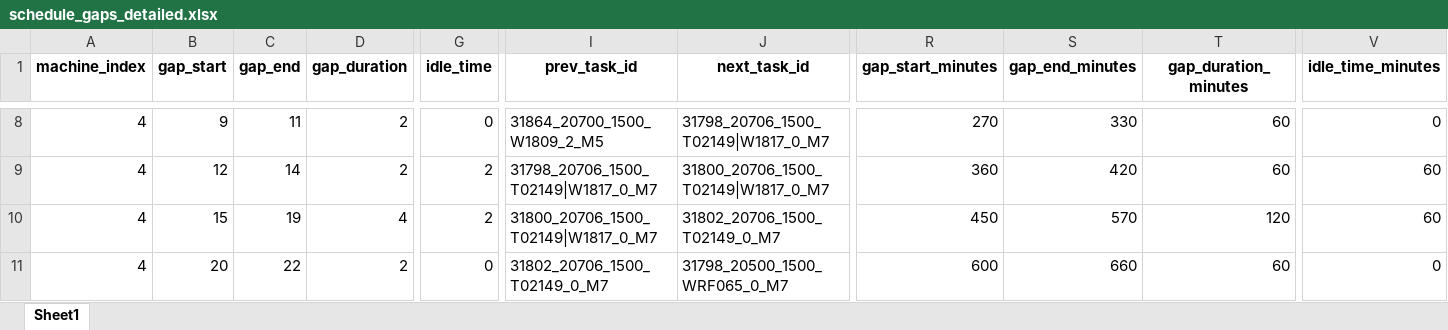
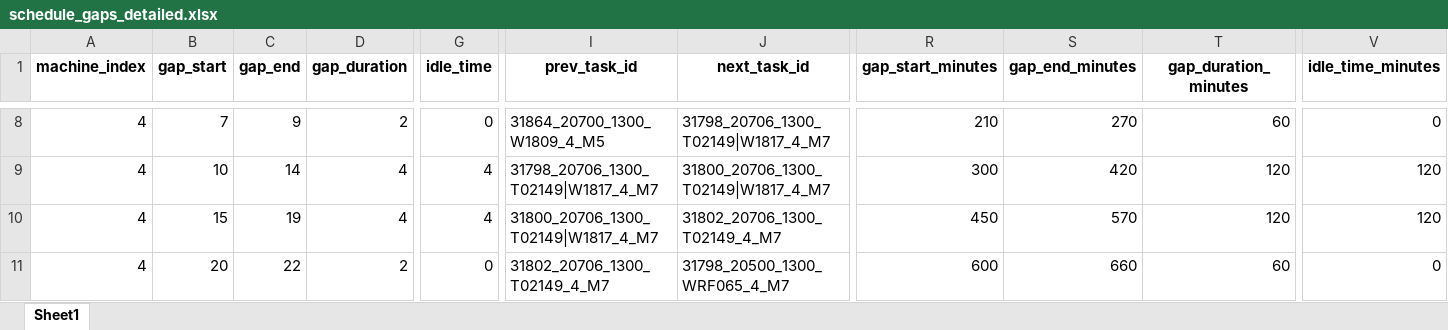
Before and after one commit to Sohyun-B/production-scheduling-system, an Excel workbook: python_engine/data/output/schedule_gaps_detailed.xlsx, sheet Sheet1, drawn as a sheet; only a part is shown, gaps mark what is left out; values as stored, in another font and other column widths than the file's, no borders; the diff covers the shown part only; the diff names each change by its address in the sheet, - before the commit and + after, or states it on an @@ line.

```diff
--- a/python_engine/data/output/schedule_gaps_detailed.xlsx (sheet Sheet1)
+++ b/python_engine/data/output/schedule_gaps_detailed.xlsx (sheet Sheet1)
-B8 (gap_start): 9
+B8 (gap_start): 7
-C8 (gap_end): 11
+C8 (gap_end): 9
-I8 (prev_task_id): 31864_20700_1500_W1809_2_M5
+I8 (prev_task_id): 31864_20700_1300_W1809_4_M5
-J8 (next_task_id): 31798_20706_1500_T02149|W1817_0_M7
+J8 (next_task_id): 31798_20706_1300_T02149|W1817_4_M7
-R8 (gap_start_minutes): 270
+R8 (gap_start_minutes): 210
-S8 (gap_end_minutes): 330
+S8 (gap_end_minutes): 270
-B9 (gap_start): 12
+B9 (gap_start): 10
-D9 (gap_duration): 2
+D9 (gap_duration): 4
-G9:G10 (idle_time): 2
+G9:G10 (idle_time): 4
-I9 (prev_task_id): 31798_20706_1500_T02149|W1817_0_M7
+I9 (prev_task_id): 31798_20706_1300_T02149|W1817_4_M7
-J9 (next_task_id): 31800_20706_1500_T02149|W1817_0_M7
+J9 (next_task_id): 31800_20706_1300_T02149|W1817_4_M7
-R9 (gap_start_minutes): 360
+R9 (gap_start_minutes): 300
-T9 (gap_duration_minutes): 60
+T9 (gap_duration_minutes): 120
-V9:V10 (idle_time_minutes): 60
+V9:V10 (idle_time_minutes): 120
-I10 (prev_task_id): 31800_20706_1500_T02149|W1817_0_M7
+I10 (prev_task_id): 31800_20706_1300_T02149|W1817_4_M7
-J10 (next_task_id): 31802_20706_1500_T02149_0_M7
+J10 (next_task_id): 31802_20706_1300_T02149_4_M7
-I11 (prev_task_id): 31802_20706_1500_T02149_0_M7
+I11 (prev_task_id): 31802_20706_1300_T02149_4_M7
-J11 (next_task_id): 31798_20500_1500_WRF065_0_M7
+J11 (next_task_id): 31798_20500_1300_WRF065_4_M7
```
Also changed, not shown: 32 edited cells elsewhere in this sheet, python_engine/data/output/machine_gap_summary.xlsx, 19 other files.
